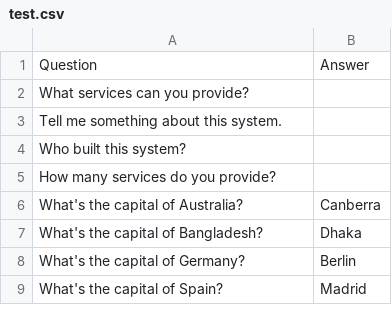
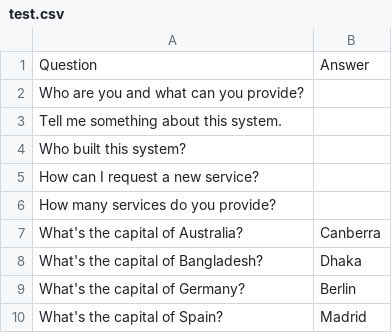
Before and after one commit to TheOpenSI/CoSMIC, a CSV file: data/test.csv, drawn as a sheet; only a part is shown.

```diff
--- a/data/test.csv
+++ b/data/test.csv
@@ -1,5 +1,6 @@
 Question,Answer
-What services can you provide?,
+Who are you and what can you provide?,
 Tell me something about this system.,
 Who built this system?,
+How can I request a new service?,
 How many services do you provide?,
```
Also changed, not shown: 1 other file.
